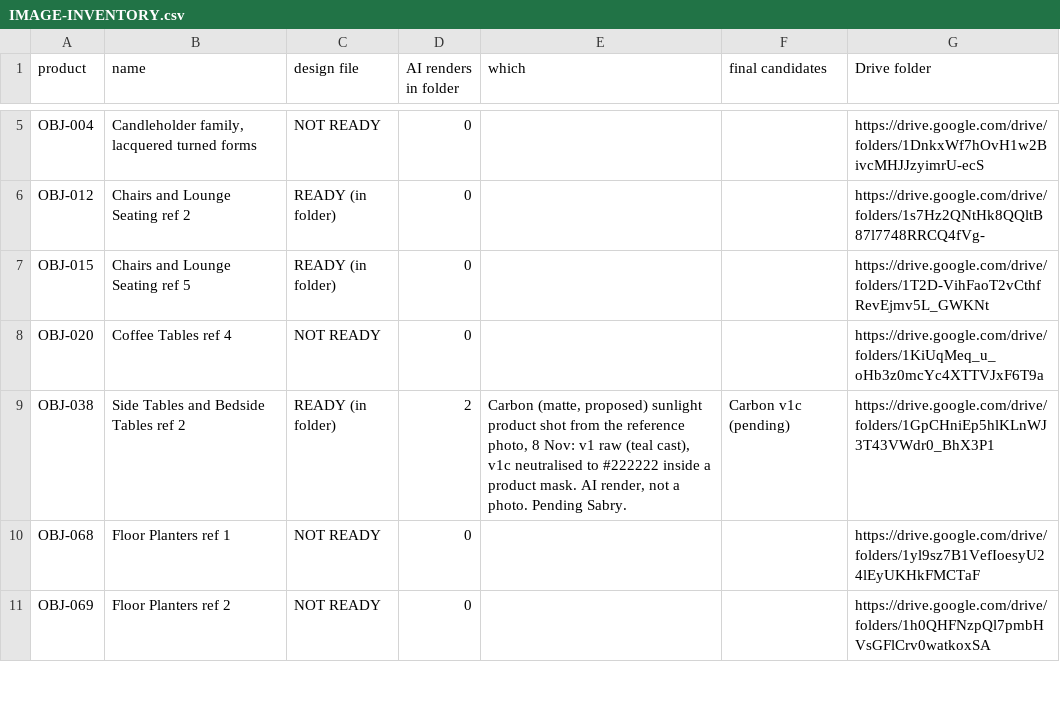
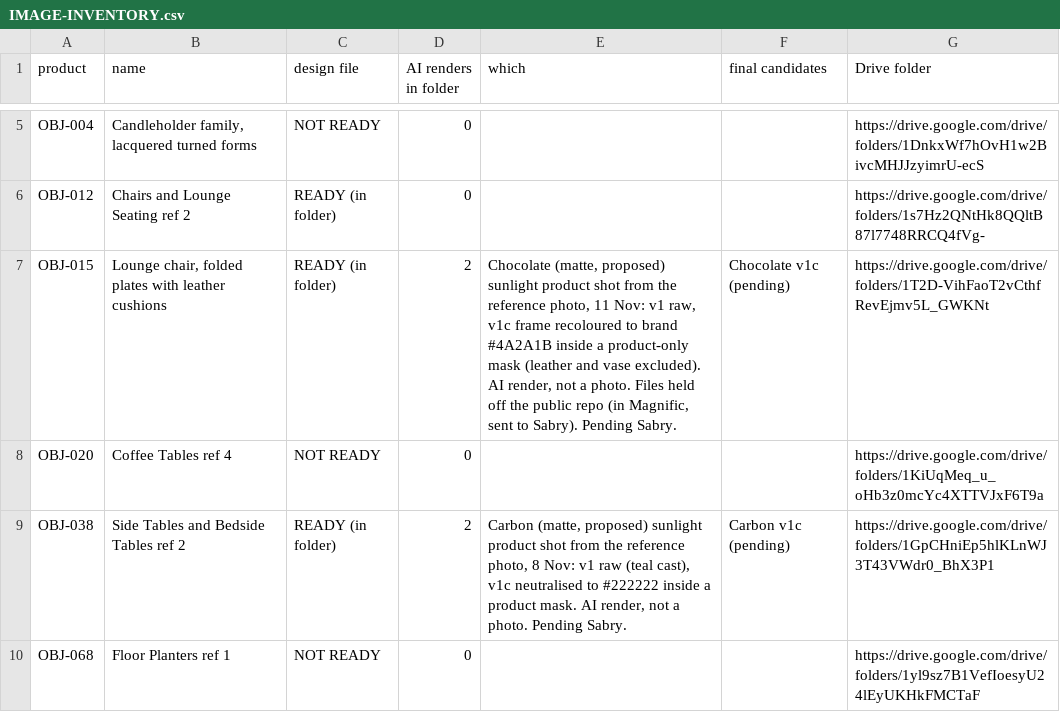
Before and after one commit to amrsabry303/OBJEKT, a CSV file: plan/IMAGE-INVENTORY.csv, drawn as a sheet; only a part is shown, gaps mark what is left out; the shorter side is filled out with more unchanged rows.

```diff
--- a/plan/IMAGE-INVENTORY.csv
+++ b/plan/IMAGE-INVENTORY.csv
@@ -6,3 +6,3 @@ OBJ-004,"Candleholder family, lacquered turned forms",NOT READY,0,,,https://driv
 OBJ-012,Chairs and Lounge Seating ref 2,READY (in folder),0,,,https://drive.google.com/drive/folders/1s7Hz2QNtHk8QQltB87l7748RRCQ4fVg-
-OBJ-015,Chairs and Lounge Seating ref 5,READY (in folder),0,,,https://drive.google.com/drive/folders/1T2D-VihFaoT2vCthfRevEjmv5L_GWKNt
+OBJ-015,"Lounge chair, folded plates with leather cushions",READY (in folder),2,"Chocolate (matte, proposed) sunlight product shot from the reference photo, 11 Nov: v1 raw, v1c frame recoloured to brand #4A2A1B inside a product-only mask (leather and vase excluded). AI render, not a photo. Files held off the public repo (in Magnific, sent to Sabry). Pending Sabry.",Chocolate v1c (pending),https://drive.google.com/drive/folders/1T2D-VihFaoT2vCthfRevEjmv5L_GWKNt
 OBJ-020,Coffee Tables ref 4,NOT READY,0,,,https://drive.google.com/drive/folders/1KiUqMeq_u_oHb3z0mcYc4XTTVJxF6T9a
```
Also changed, not shown: 2 other files.
